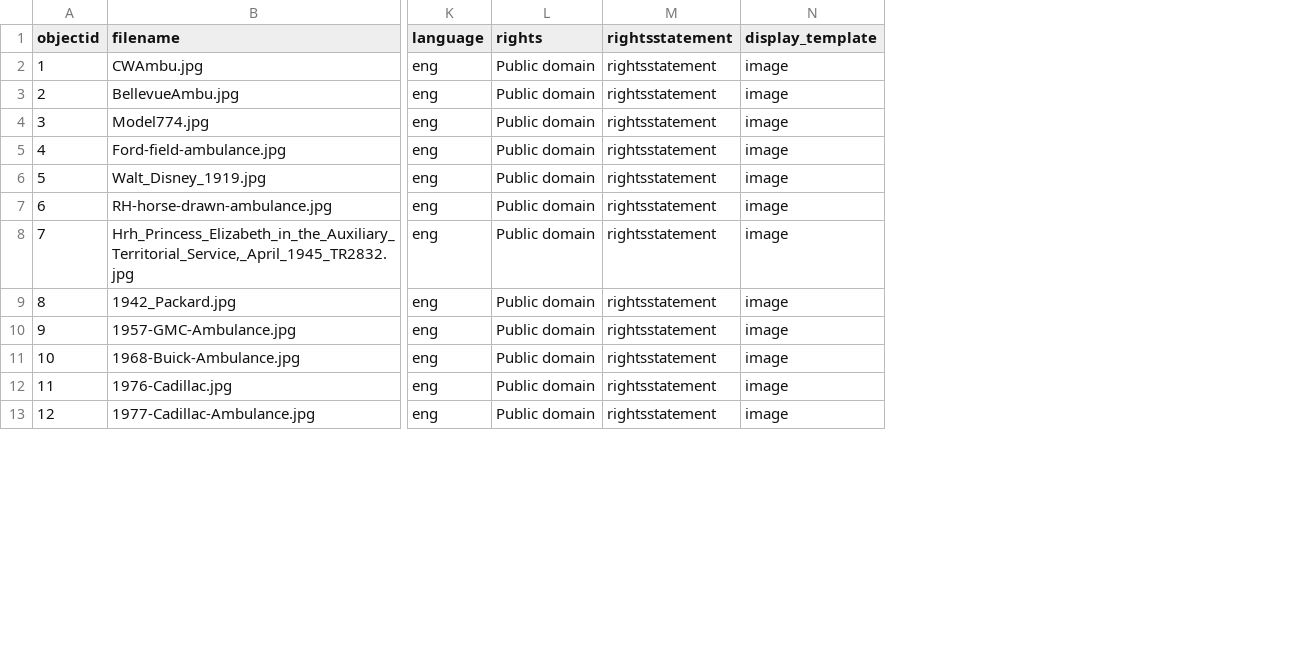
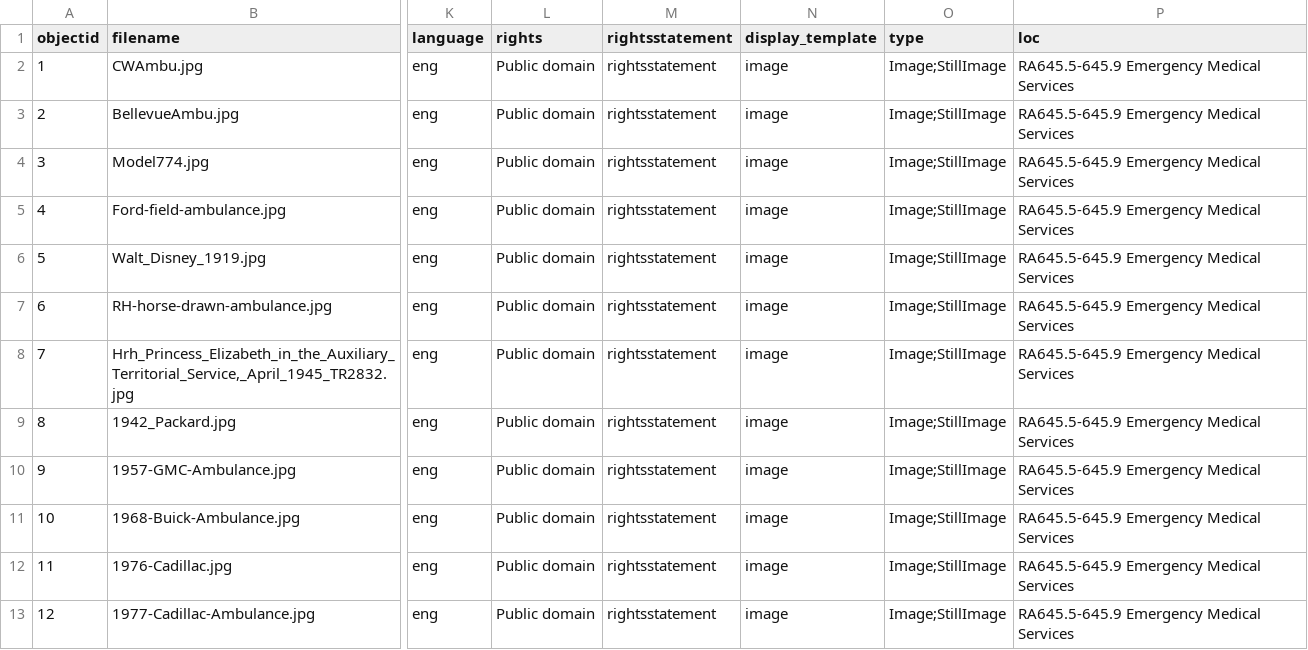
Before and after one commit to Hminser/EMS-History, a CSV file: assets/minser.csv, drawn as a sheet; only a part is shown, gaps mark what is left out; the diff names each change by its address in the sheet, - before the commit and + after, or states it on an @@ line.

Commit message:
Add files via upload

```diff
--- a/assets/minser.csv
+++ b/assets/minser.csv
+column O (type), rows 2-13: all Image;StillImage
+column P (loc), rows 2-13: all RA645.5-645.9 Emergency Medical Services
```
